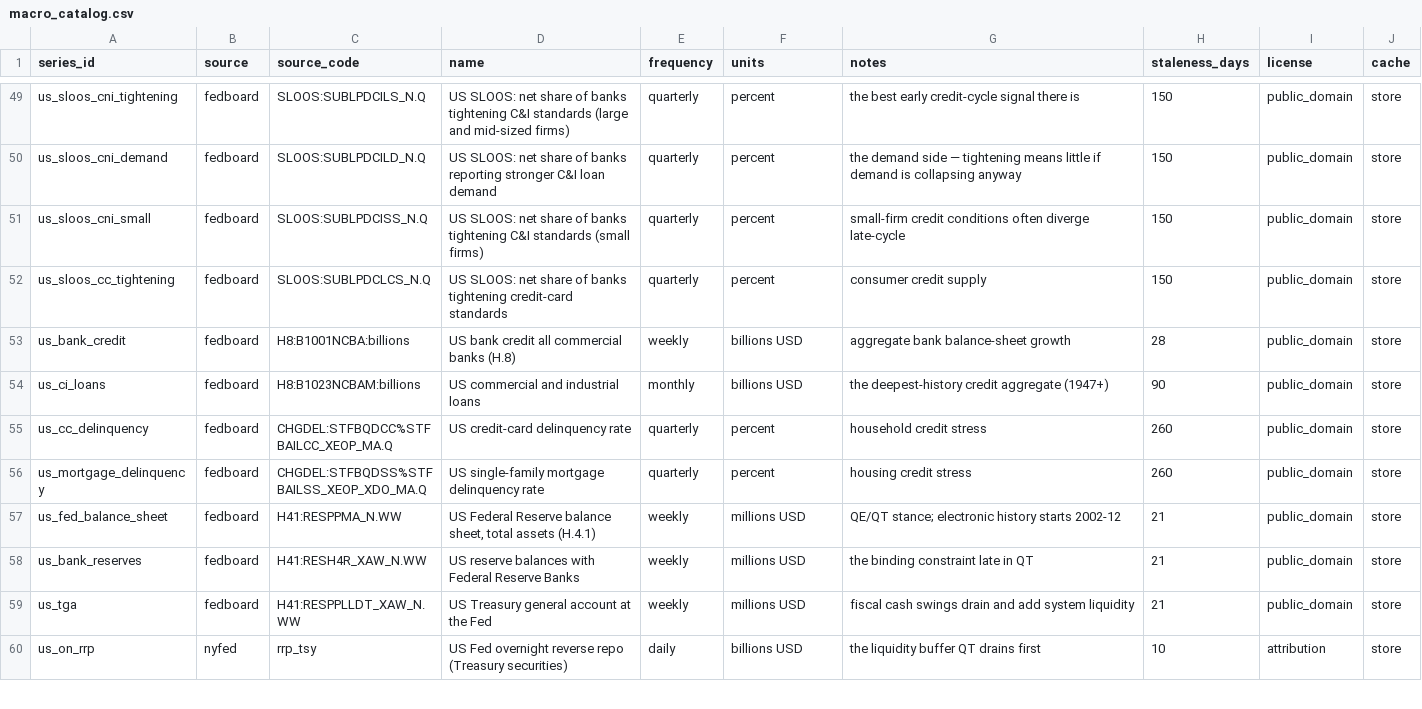
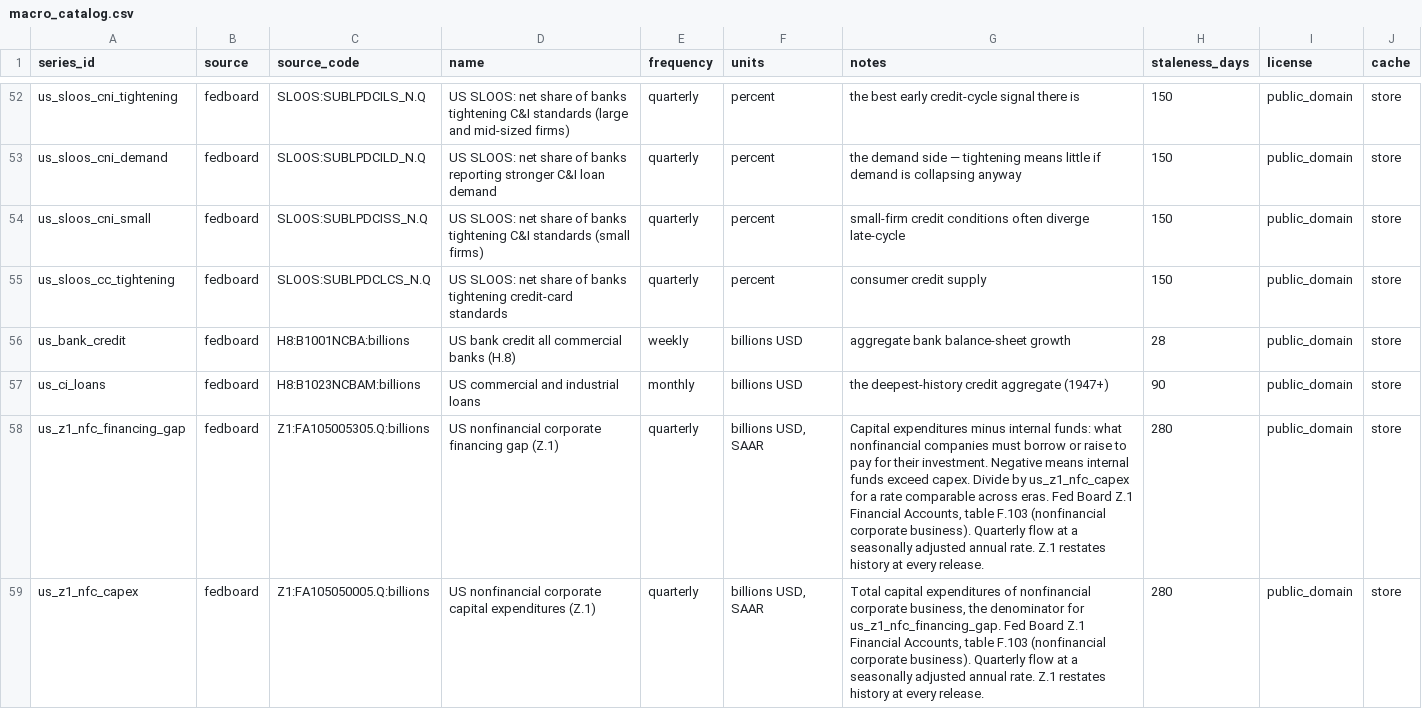
Before and after one commit to KrustyKronk/bedrok, a CSV file: bedrok/seeds/macro_catalog.csv, drawn as a sheet; only a part is shown, gaps mark what is left out; the shorter side is filled out with more unchanged rows; the diff covers the shown part only; the diff names each change by its address in the sheet, - before the commit and + after, or states it on an @@ line.

```diff
--- a/bedrok/seeds/macro_catalog.csv
+++ b/bedrok/seeds/macro_catalog.csv
+row 58: us_z1_nfc_financing_gap | fedboard | Z1:FA105005305.Q:billions | US nonfinancial corporate financing gap (Z.1) | quarterly | billions USD, SAAR | Capital expenditures minus internal funds: what nonfinancial companies must borrow or raise to pay for their investment. Negative means internal funds exceed capex. Divide by us_z1_nfc_capex for a rate comparable across eras. Fed Board Z.1 Financial Accounts, table F.103 (nonfinancial corporate business). Quarterly flow at a seasonally adjusted annual rate. Z.1 restates history at every release. | 280 | public_domain | store
+row 59: us_z1_nfc_capex | fedboard | Z1:FA105050005.Q:billions | US nonfinancial corporate capital expenditures (Z.1) | quarterly | billions USD, SAAR | Total capital expenditures of nonfinancial corporate business, the denominator for us_z1_nfc_financing_gap. Fed Board Z.1 Financial Accounts, table F.103 (nonfinancial corporate business). Quarterly flow at a seasonally adjusted annual rate. Z.1 restates history at every release. | 280 | public_domain | store
```
Also changed, not shown: 6 added rows elsewhere in this file, bedrok/seeds/release_calendar.csv, bedrok/seeds/release_rules.csv, 12 other files.
